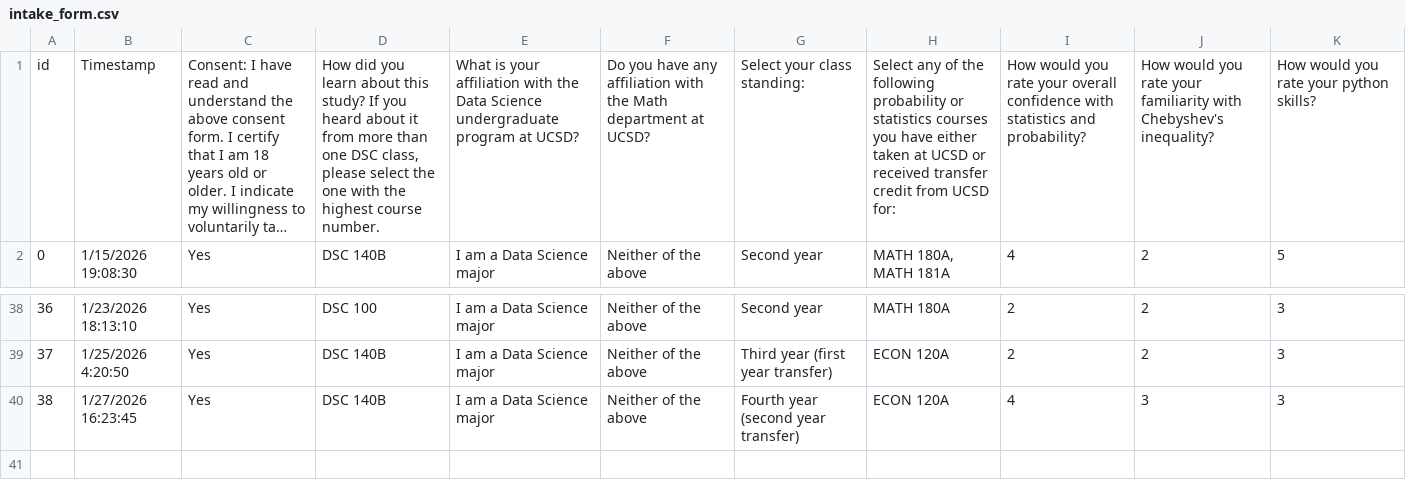
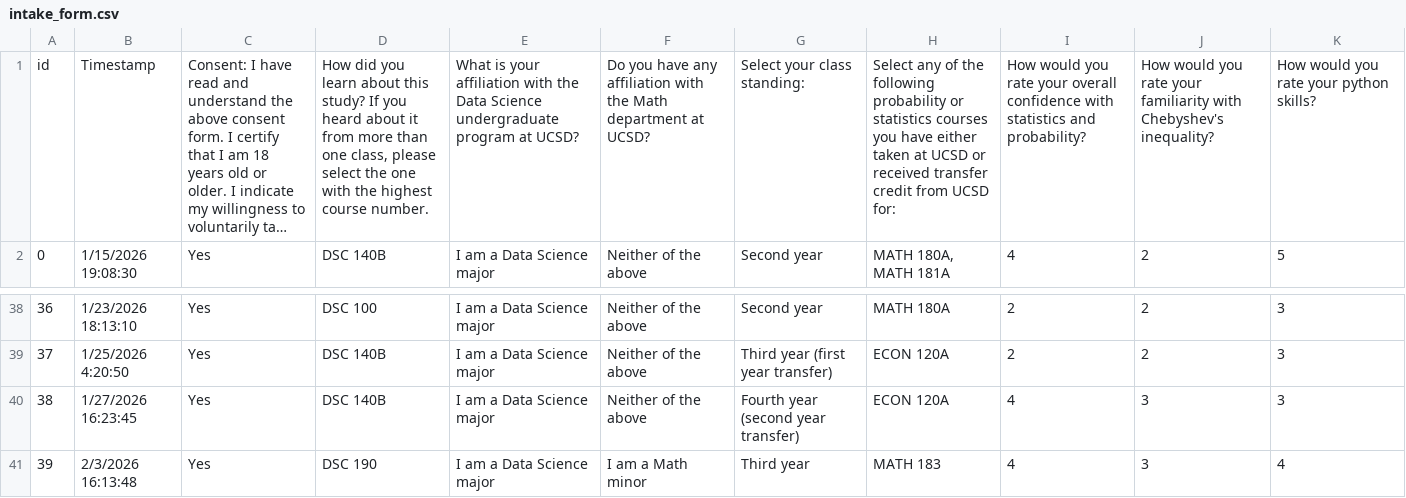
Before and after one commit to SaintHades/Simulation-coding-exercises-for-teaching-probability-theory, a CSV file: data/raw/intake_form.csv, drawn as a sheet; only a part is shown, gaps mark what is left out; long unchanged cells end in …; the diff names each change by its address in the sheet, - before the commit and + after, or states it on an @@ line.

```diff
--- a/data/raw/intake_form.csv
+++ b/data/raw/intake_form.csv
-D1: …than one DSC class, please…
+D1: …than one class, please…
+row 41: 39 | 2/3/2026 16:13:48 | Yes | DSC 190 | I am a Data Science major | I am a Math minor | Third year | MATH 183 | 4 | 3 | 4
```
Also changed, not shown: data/cleaned/final_assessment.csv, data/cleaned/grades.csv, 6 other files.
